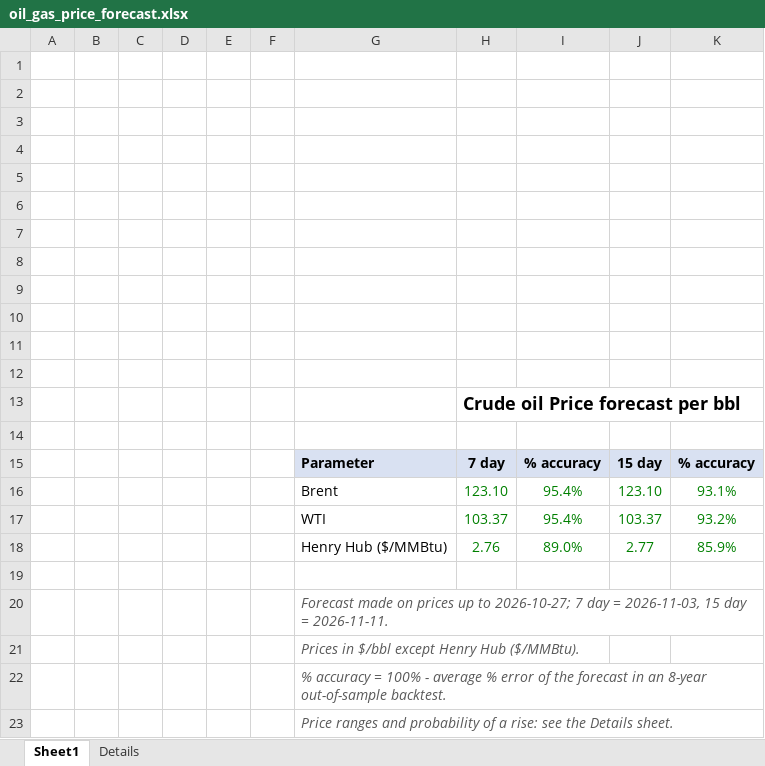
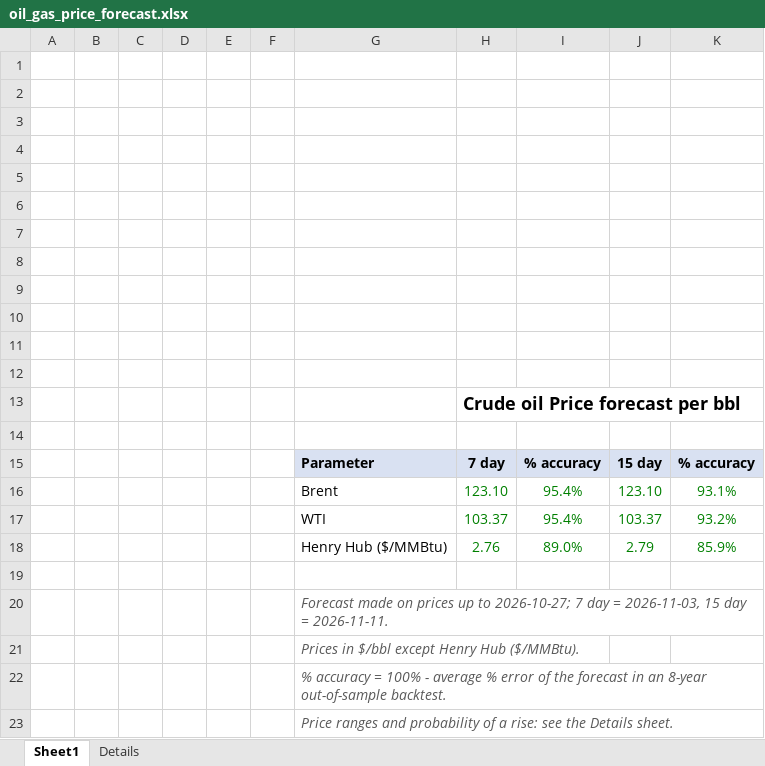
Before and after one commit to vanadium1202/index, an Excel workbook: daily_forecasts/latest/oil_gas_price_forecast.xlsx, sheet Sheet1, drawn as a sheet; values as stored, in another font and other column widths than the file's, no borders; the diff names each change by its address in the sheet, - before the commit and + after, or states it on an @@ line.

```diff
--- a/daily_forecasts/latest/oil_gas_price_forecast.xlsx (sheet Sheet1)
+++ b/daily_forecasts/latest/oil_gas_price_forecast.xlsx (sheet Sheet1)
-J18: 2.77
+J18: 2.79
```
Also changed, not shown: sheet Details, 6 other files.
